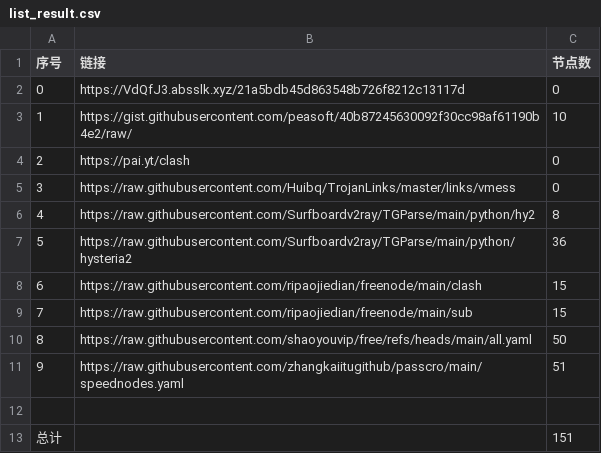
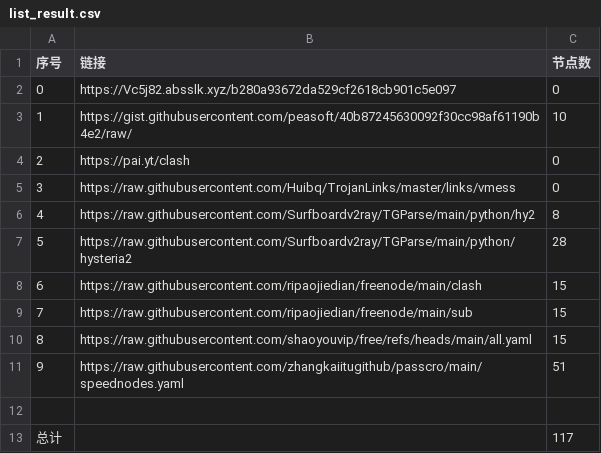
Before and after one commit to lukea99/nwalls, a CSV file: list_result.csv, drawn as a sheet.

```diff
--- a/list_result.csv
+++ b/list_result.csv
@@ -1,3 +1,3 @@
 序号,链接,节点数
-0,https://VdQfJ3.absslk.xyz/21a5bdb45d863548b726f8212c13117d,0
+0,https://Vc5j82.absslk.xyz/b280a93672da529cf2618cb901c5e097,0
 1,https://gist.githubusercontent.com/peasoft/40b87245630092f30cc98af61190b4e2/raw/,10
@@ -6,8 +6,8 @@
 4,https://raw.githubusercontent.com/Surfboardv2ray/TGParse/main/python/hy2,8
-5,https://raw.githubusercontent.com/Surfboardv2ray/TGParse/main/python/hysteria2,36
+5,https://raw.githubusercontent.com/Surfboardv2ray/TGParse/main/python/hysteria2,28
 6,https://raw.githubusercontent.com/ripaojiedian/freenode/main/clash,15
 7,https://raw.githubusercontent.com/ripaojiedian/freenode/main/sub,15
-8,https://raw.githubusercontent.com/shaoyouvip/free/refs/heads/main/all.yaml,50
+8,https://raw.githubusercontent.com/shaoyouvip/free/refs/heads/main/all.yaml,15
 9,https://raw.githubusercontent.com/zhangkaiitugithub/passcro/main/speednodes.yaml,51
 
-总计,,151
+总计,,117
```
Also changed, not shown: 23 other files.
